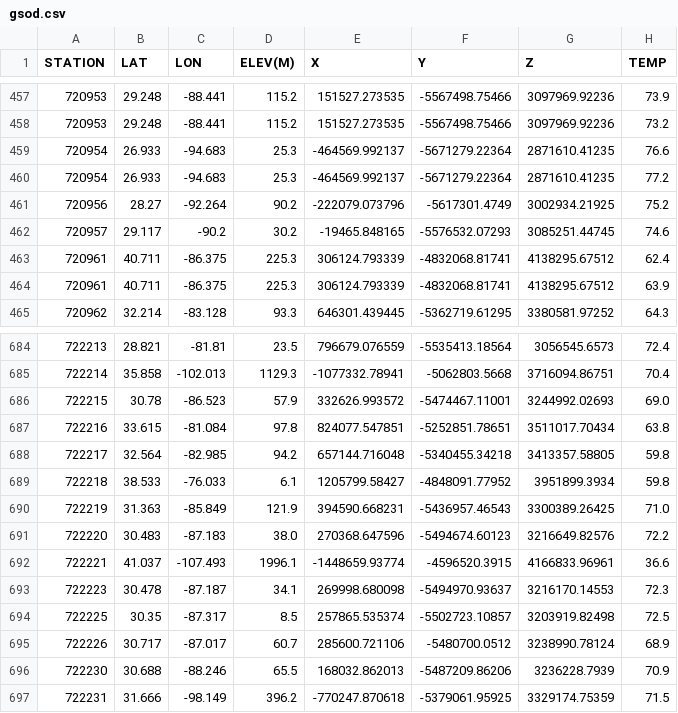
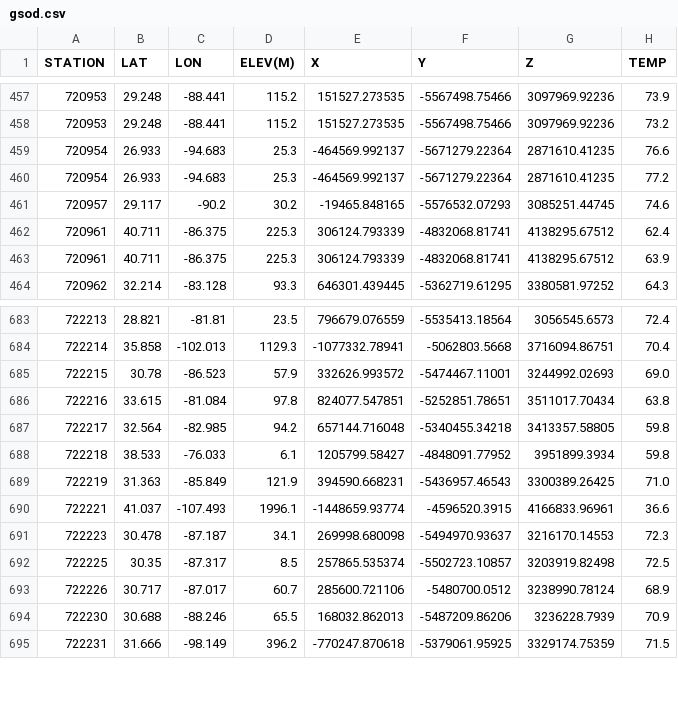
Before and after one commit to swift-nav/albatross, a CSV file: examples/temperature_example/gsod.csv, drawn as a sheet; only a part is shown, gaps mark what is left out.

Commit message:
Temperature Example working quite well.

```diff
--- a/examples/temperature_example/gsod.csv
+++ b/examples/temperature_example/gsod.csv
@@ -460,3 +460,2 @@ STATION,LAT,LON,ELEV(M),X,Y,Z,TEMP
 720954,26.933,-94.683,25.3,-464569.992137,-5671279.22364,2871610.41235,77.2
-720956,28.27,-92.264,90.2,-222079.073796,-5617301.4749,3002934.21925,75.2
 720957,29.117,-90.2,30.2,-19465.848165,-5576532.07293,3085251.44745,74.6
@@ -690,3 +689,2 @@ STATION,LAT,LON,ELEV(M),X,Y,Z,TEMP
 722219,31.363,-85.849,121.9,394590.668231,-5436957.46543,3300389.26425,71.0
-722220,30.483,-87.183,38.0,270368.647596,-5494674.60123,3216649.82576,72.2
 722221,41.037,-107.493,1996.1,-1448659.93774,-4596520.3915,4166833.96961,36.6
```
Also changed, not shown: 11 other files.
